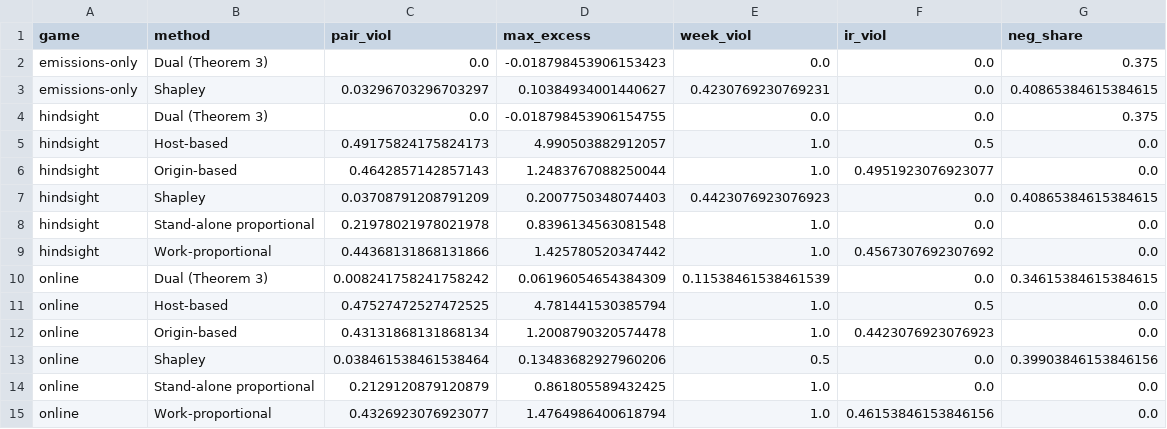
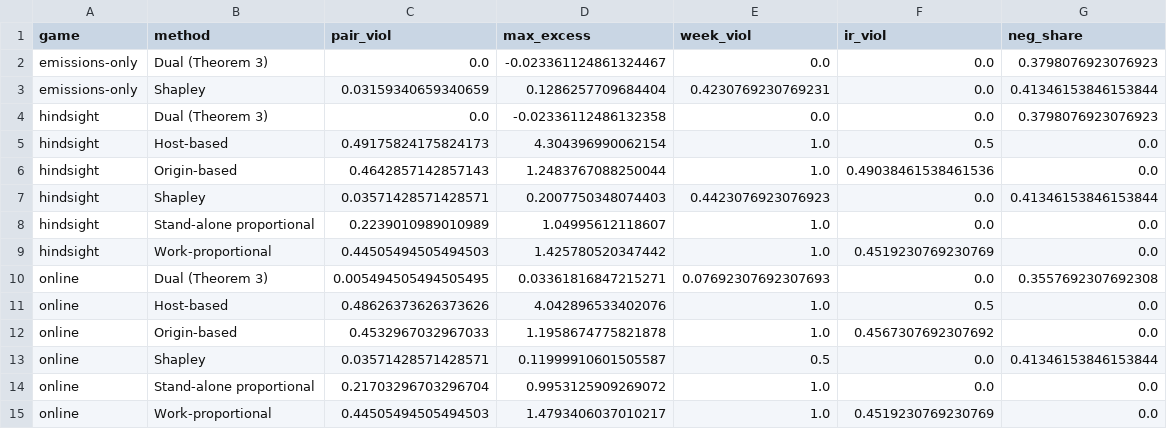
Before and after one commit to vinhqdang/Sustainable-Operations-and-Computers, a CSV file: results/fairness_summary.csv, drawn as a sheet.

```diff
--- a/results/fairness_summary.csv
+++ b/results/fairness_summary.csv
@@ -1,15 +1,15 @@
 game,method,pair_viol,max_excess,week_viol,ir_viol,neg_share
-emissions-only,Dual (Theorem 3),0.0,-0.018798453906153423,0.0,0.0,0.375
-emissions-only,Shapley,0.03296703296703297,0.10384934001440627,0.4230769230769231,0.0,0.40865384615384615
-hindsight,Dual (Theorem 3),0.0,-0.018798453906154755,0.0,0.0,0.375
-hindsight,Host-based,0.49175824175824173,4.990503882912057,1.0,0.5,0.0
-hindsight,Origin-based,0.4642857142857143,1.2483767088250044,1.0,0.4951923076923077,0.0
-hindsight,Shapley,0.03708791208791209,0.2007750348074403,0.4423076923076923,0.0,0.40865384615384615
-hindsight,Stand-alone proportional,0.21978021978021978,0.8396134563081548,1.0,0.0,0.0
-hindsight,Work-proportional,0.44368131868131866,1.425780520347442,1.0,0.4567307692307692,0.0
-online,Dual (Theorem 3),0.008241758241758242,0.06196054654384309,0.11538461538461539,0.0,0.34615384615384615
-online,Host-based,0.47527472527472525,4.781441530385794,1.0,0.5,0.0
-online,Origin-based,0.43131868131868134,1.2008790320574478,1.0,0.4423076923076923,0.0
-online,Shapley,0.038461538461538464,0.13483682927960206,0.5,0.0,0.39903846153846156
-online,Stand-alone proportional,0.2129120879120879,0.861805589432425,1.0,0.0,0.0
-online,Work-proportional,0.4326923076923077,1.4764986400618794,1.0,0.46153846153846156,0.0
+emissions-only,Dual (Theorem 3),0.0,-0.023361124861324467,0.0,0.0,0.3798076923076923
+emissions-only,Shapley,0.03159340659340659,0.1286257709684404,0.4230769230769231,0.0,0.41346153846153844
+hindsight,Dual (Theorem 3),0.0,-0.02336112486132358,0.0,0.0,0.3798076923076923
+hindsight,Host-based,0.49175824175824173,4.304396990062154,1.0,0.5,0.0
+hindsight,Origin-based,0.4642857142857143,1.2483767088250044,1.0,0.49038461538461536,0.0
+hindsight,Shapley,0.03571428571428571,0.2007750348074403,0.4423076923076923,0.0,0.41346153846153844
+hindsight,Stand-alone proportional,0.2239010989010989,1.04995612118607,1.0,0.0,0.0
+hindsight,Work-proportional,0.44505494505494503,1.425780520347442,1.0,0.4519230769230769,0.0
+online,Dual (Theorem 3),0.005494505494505495,0.03361816847215271,0.07692307692307693,0.0,0.3557692307692308
+online,Host-based,0.48626373626373626,4.042896533402076,1.0,0.5,0.0
+online,Origin-based,0.4532967032967033,1.1958674775821878,1.0,0.4567307692307692,0.0
+online,Shapley,0.03571428571428571,0.11999910601505587,0.5,0.0,0.41346153846153844
+online,Stand-alone proportional,0.21703296703296704,0.9953125909269072,1.0,0.0,0.0
+online,Work-proportional,0.44505494505494503,1.4793406037010217,1.0,0.4519230769230769,0.0
```
Also changed, not shown: results/fairness_checks.csv, results/fairness_pooling.csv, 29 other files.
